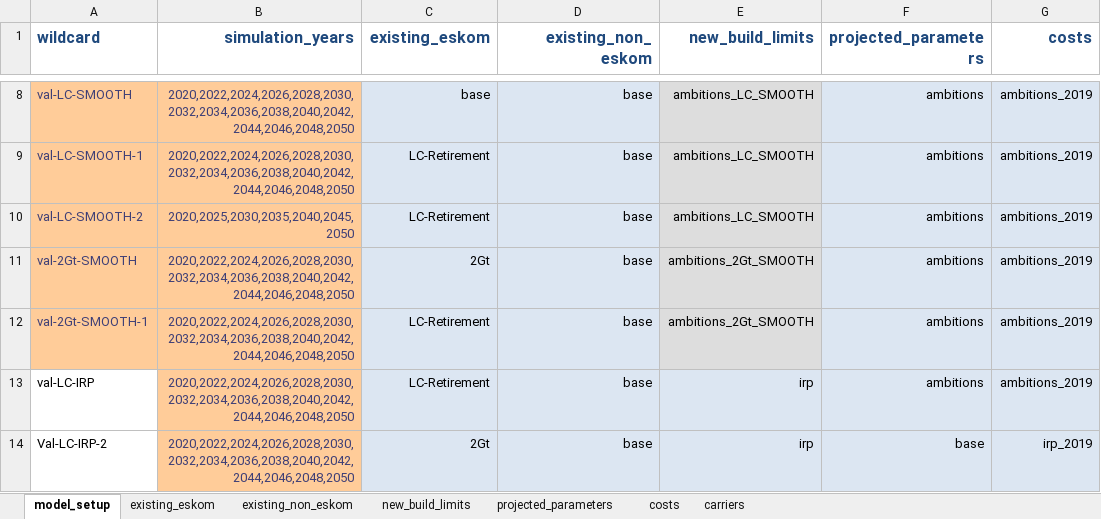
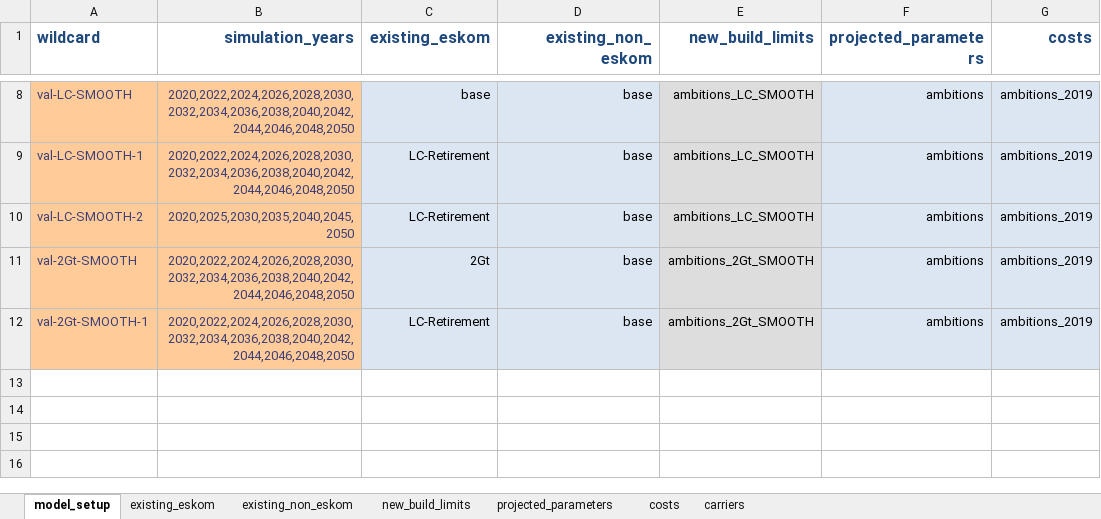
Before and after one commit to agma0/pypsa-za, an Excel workbook: model_file.xlsx, sheet model_setup, drawn as a sheet; only a part is shown, gaps mark what is left out; values as stored, in another font and other column widths than the file's, no borders; the diff names each change by its address in the sheet, - before the commit and + after, or states it on an @@ line.

```diff
--- a/model_file.xlsx (sheet model_setup)
+++ b/model_file.xlsx (sheet model_setup)
-row 13: val-LC-IRP | 2020,2022,2024,2026,2028,2030,2032,2034,2036,2038,2040,2042,2044,2046,2048,2050 | LC-Retirement | base | irp | ambitions | ambitions_2019
-row 14: Val-LC-IRP-2 | 2020,2022,2024,2026,2028,2030,2032,2034,2036,2038,2040,2042,2044,2046,2048,2050 | 2Gt | base | irp | base | irp_2019
```
Also changed, not shown: sheet costs, sheet existing_non_eskom, sheet new_build_limits, sheet projected_parameters, charts or pictures, 3 other files.
